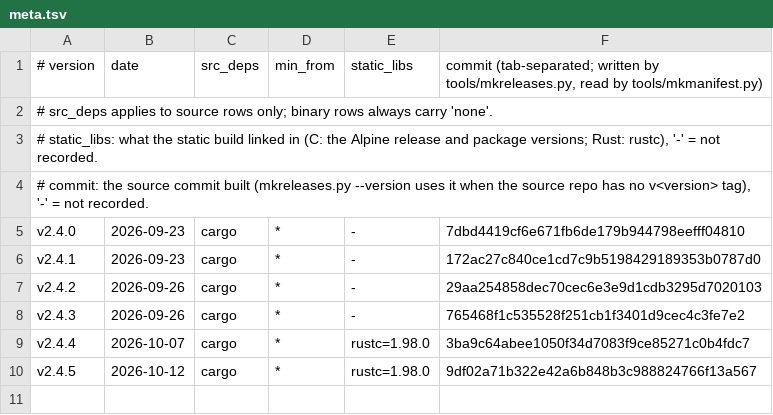
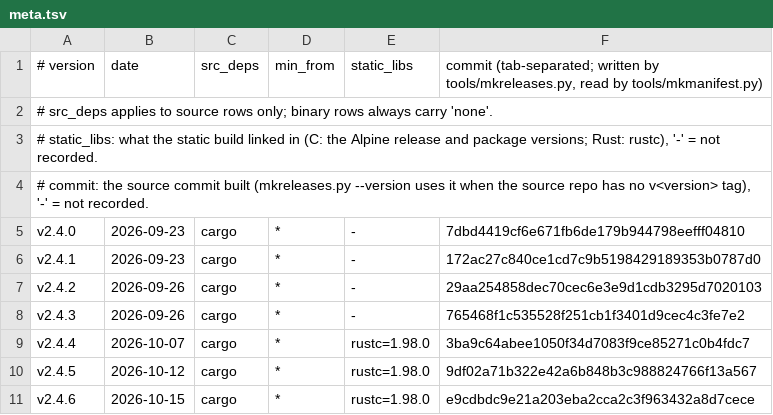
Before and after one commit to robertclemens/irchub-releases, a TSV file: irchub/rs/meta.tsv, drawn as a sheet.

```diff
--- a/irchub/rs/meta.tsv
+++ b/irchub/rs/meta.tsv
@@ -10 +10,2 @@ v2.4.4	2026-10-07	cargo	*	rustc=1.98.0	3ba9c64abee1050f34d7083f9ce85271c0b4fdc7
 v2.4.5	2026-10-12	cargo	*	rustc=1.98.0	9df02a71b322e42a6b848b3c988824766f13a567
+v2.4.6	2026-10-15	cargo	*	rustc=1.98.0	e9cdbdc9e21a203eba2cca2c3f963432a8d7cece
```
Also changed, not shown: irchub/c/meta.tsv, 12 other files.
